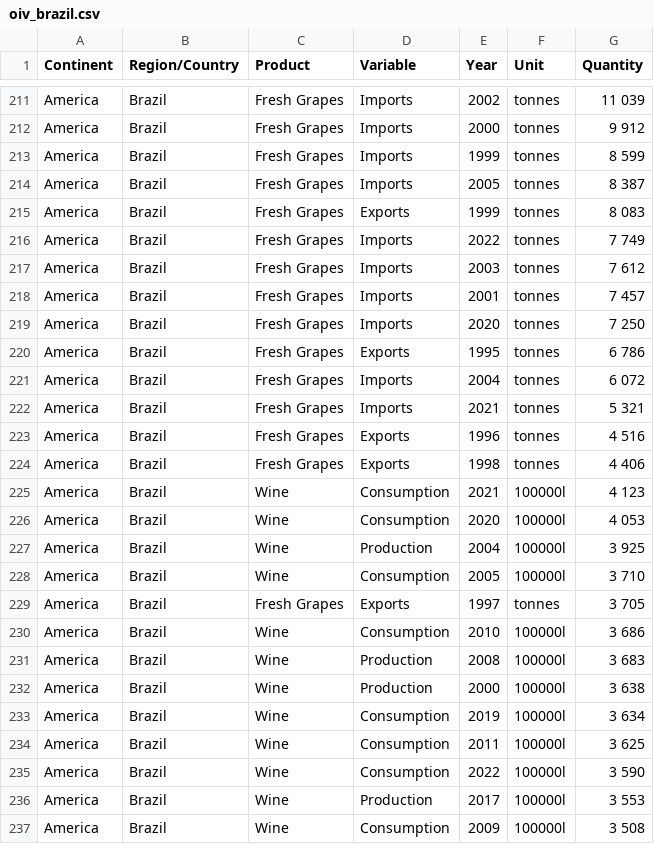
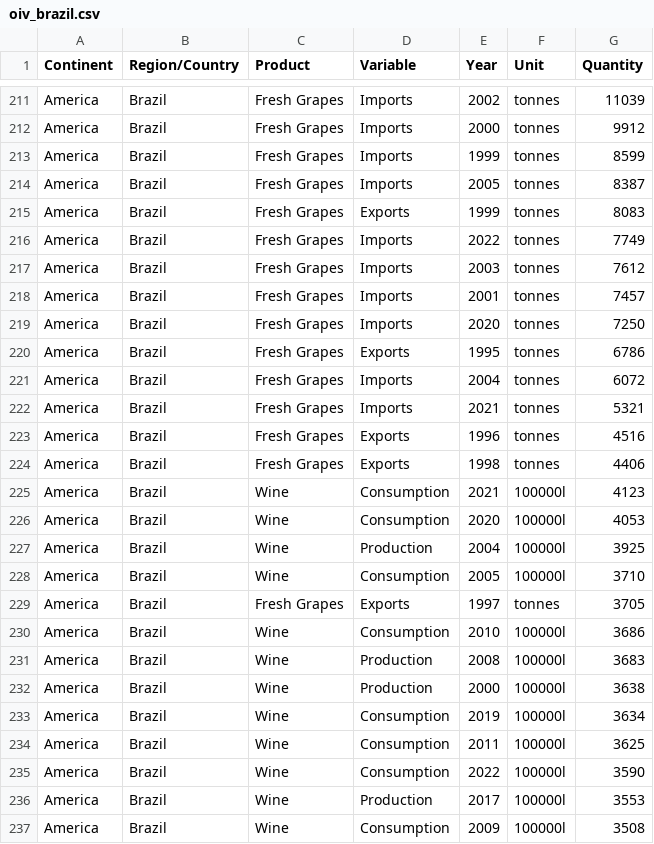
Before and after one commit to kirestein/TechChallenge, a CSV file: oiv_brazil.csv, drawn as a sheet; only a part is shown, gaps mark what is left out; the diff covers the shown part only; the diff names each change by its address in the sheet, - before the commit and + after, or states it on an @@ line.

```diff
--- a/oiv_brazil.csv
+++ b/oiv_brazil.csv
-G211 (Quantity): 11 039
+G211 (Quantity): 11039
-G212 (Quantity): 9 912
+G212 (Quantity): 9912
-G213 (Quantity): 8 599
+G213 (Quantity): 8599
-G214 (Quantity): 8 387
+G214 (Quantity): 8387
-G215 (Quantity): 8 083
+G215 (Quantity): 8083
-G216 (Quantity): 7 749
+G216 (Quantity): 7749
-G217 (Quantity): 7 612
+G217 (Quantity): 7612
-G218 (Quantity): 7 457
+G218 (Quantity): 7457
-G219 (Quantity): 7 250
+G219 (Quantity): 7250
-G220 (Quantity): 6 786
+G220 (Quantity): 6786
-G221 (Quantity): 6 072
+G221 (Quantity): 6072
-G222 (Quantity): 5 321
+G222 (Quantity): 5321
-G223 (Quantity): 4 516
+G223 (Quantity): 4516
-G224 (Quantity): 4 406
+G224 (Quantity): 4406
-G225 (Quantity): 4 123
+G225 (Quantity): 4123
-G226 (Quantity): 4 053
+G226 (Quantity): 4053
-G227 (Quantity): 3 925
+G227 (Quantity): 3925
-G228 (Quantity): 3 710
+G228 (Quantity): 3710
-G229 (Quantity): 3 705
+G229 (Quantity): 3705
-G230 (Quantity): 3 686
+G230 (Quantity): 3686
-G231 (Quantity): 3 683
+G231 (Quantity): 3683
-G232 (Quantity): 3 638
+G232 (Quantity): 3638
-G233 (Quantity): 3 634
+G233 (Quantity): 3634
-G234 (Quantity): 3 625
+G234 (Quantity): 3625
-G235 (Quantity): 3 590
+G235 (Quantity): 3590
-G236 (Quantity): 3 553
+G236 (Quantity): 3553
-G237 (Quantity): 3 508
+G237 (Quantity): 3508
```
Also changed, not shown: 37 edited cells elsewhere in this file.
